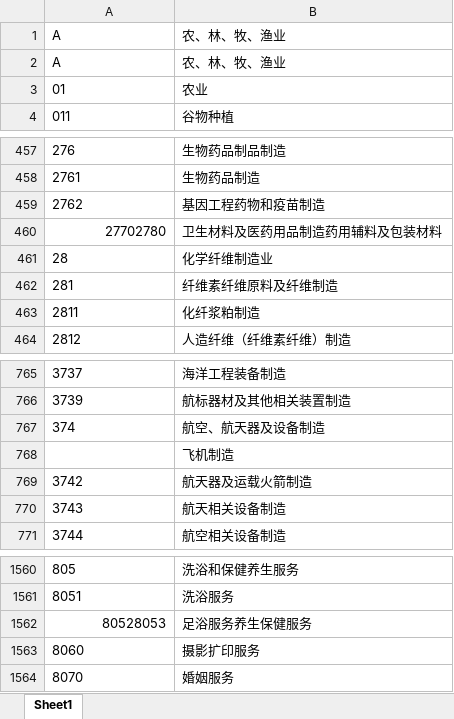
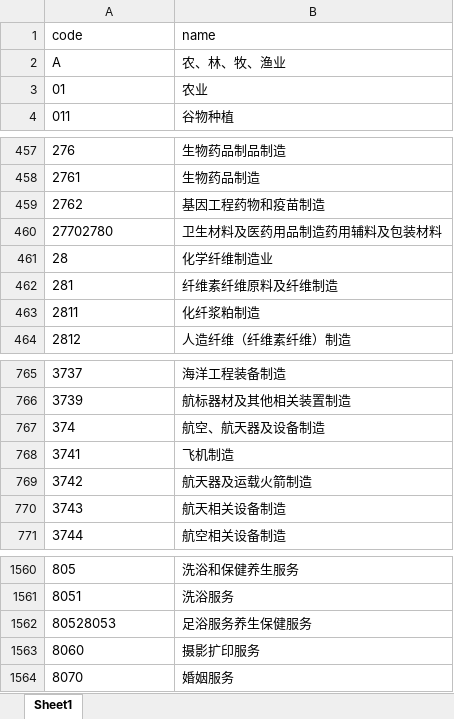
Before and after one commit to SAH01/data-standardization, an Excel workbook: data_cleaning/GBT4754-2017.xlsx, sheet Sheet1, drawn as a sheet; only a part is shown, gaps mark what is left out; values as stored, in another font and other column widths than the file's, no borders; removed rows and columns are numbered as before the commit, all else as after; the diff names each change by its address in the sheet, - before the commit and + after, or states it on an @@ line.

```diff
--- a/data_cleaning/GBT4754-2017.xlsx (sheet Sheet1)
+++ b/data_cleaning/GBT4754-2017.xlsx (sheet Sheet1)
-row 1: A | 农、林、牧、渔业
+row 1: code | name
-A460 alignment: right
+A460 alignment: left
-A768: (empty)
+A768: 3741
-A1562 alignment: right
+A1562 alignment: left
```
Also changed, not shown: 2 other files.
